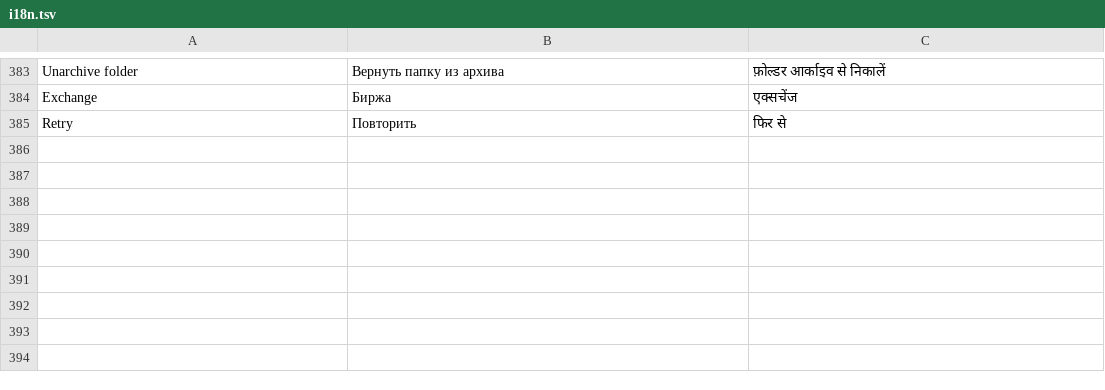
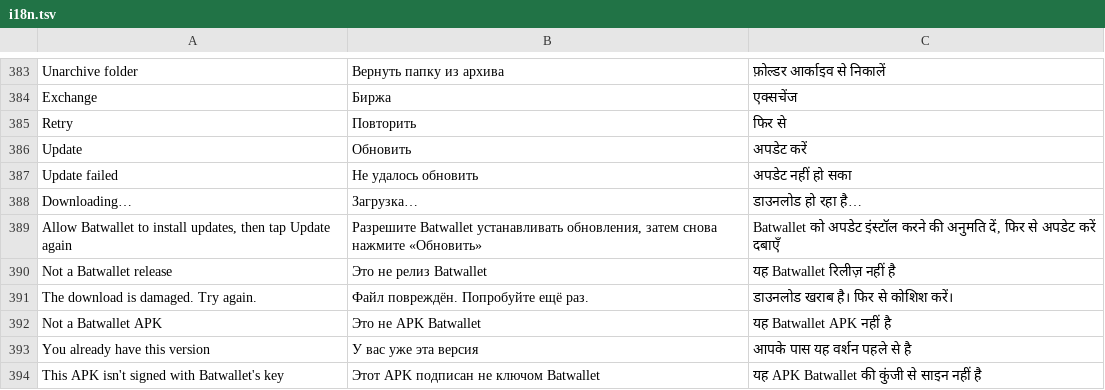
Before and after one commit to Devborne-labs/batwallet, a TSV file: app/src/main/res/raw/i18n.tsv, drawn as a sheet; only a part is shown, gaps mark what is left out.

```diff
--- a/app/src/main/res/raw/i18n.tsv
+++ b/app/src/main/res/raw/i18n.tsv
@@ -385 +385,10 @@ Exchange	Биржа	एक्सचेंज
 Retry	Повторить	फिर से
+Update	Обновить	अपडेट करें
+Update failed	Не удалось обновить	अपडेट नहीं हो सका
+Downloading…	Загрузка…	डाउनलोड हो रहा है…
+Allow Batwallet to install updates, then tap Update again	Разрешите Batwallet устанавливать обновления, затем снова нажмите «Обновить»	Batwallet को अपडेट इंस्टॉल करने की अनुमति दें, फिर से अपडेट करें दबाएँ
+Not a Batwallet release	Это не релиз Batwallet	यह Batwallet रिलीज़ नहीं है
+The download is damaged. Try again.	Файл повреждён. Попробуйте ещё раз.	डाउनलोड खराब है। फिर से कोशिश करें।
+Not a Batwallet APK	Это не APK Batwallet	यह Batwallet APK नहीं है
+You already have this version	У вас уже эта версия	आपके पास यह वर्शन पहले से है
+This APK isn't signed with Batwallet's key	Этот APK подписан не ключом Batwallet	यह APK Batwallet की कुंजी से साइन नहीं है
```
Also changed, not shown: 7 other files.
